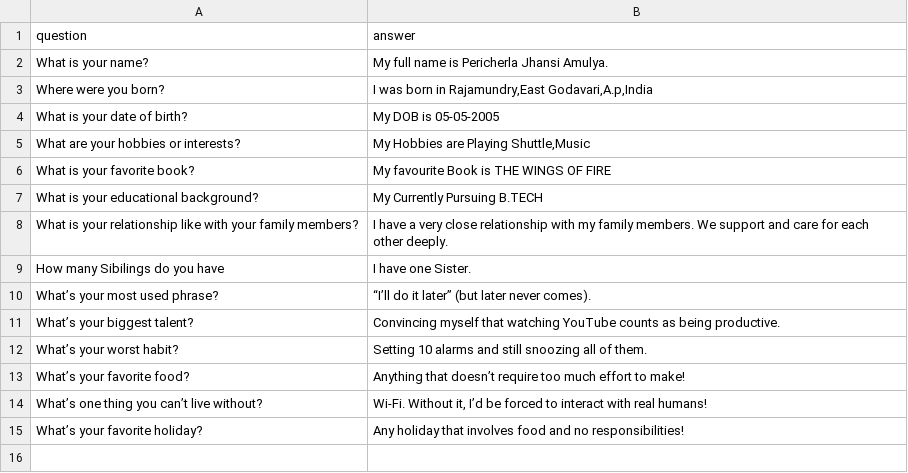
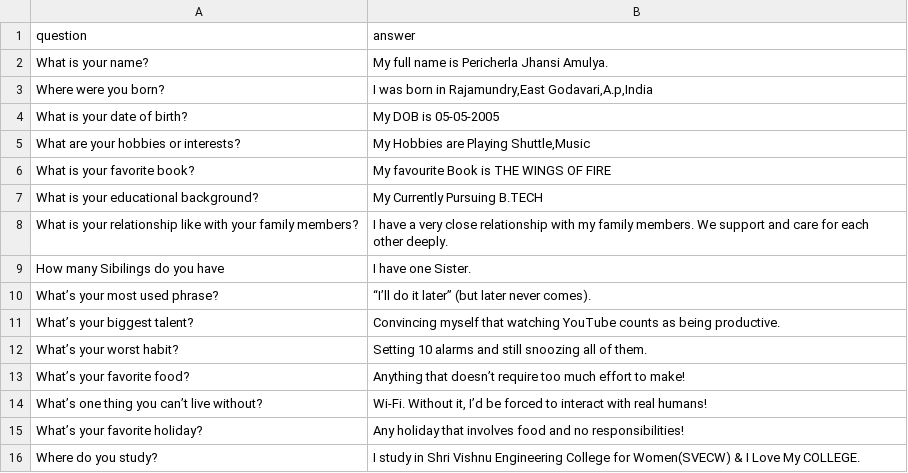
Before and after one commit to Jhansi-Amulya/Personal-Chat-Bot, a CSV file: my_data.csv, drawn as a sheet; the diff names each change by its address in the sheet, - before the commit and + after, or states it on an @@ line.

Commit message:
Update my_data.csv

```diff
--- a/my_data.csv
+++ b/my_data.csv
+row 16: Where do you study? | I study in Shri Vishnu Engineering College for Women(SVECW) & I Love My COLLEGE.
```
